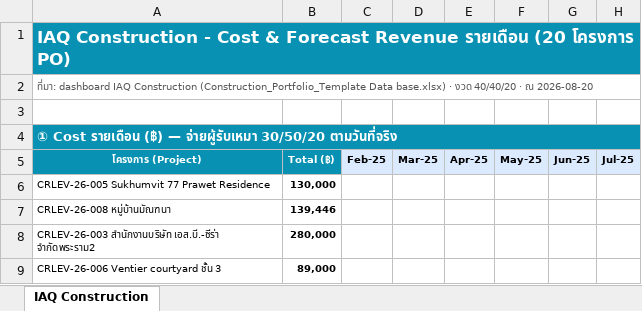
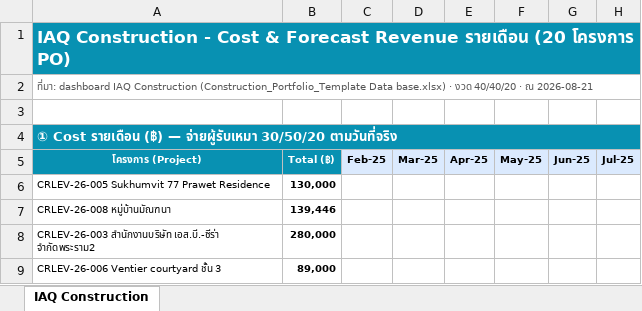
Before and after one commit to wyuwachotiphan-crypto/CM-Dashborad, an Excel workbook: Financial_Forecast.xlsx, sheet IAQ Construction, drawn as a sheet; only a part is shown; values as stored, in another font and other column widths than the file's, no borders; the diff names each change by its address in the sheet, - before the commit and + after, or states it on an @@ line.

```diff
--- a/Financial_Forecast.xlsx (sheet IAQ Construction)
+++ b/Financial_Forecast.xlsx (sheet IAQ Construction)
-A2: …· ณ 2026-08-20
+A2: …· ณ 2026-08-21
```
Also changed, not shown: 1 other file.
